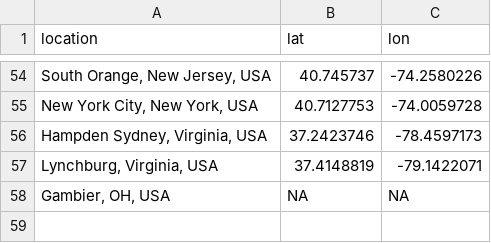
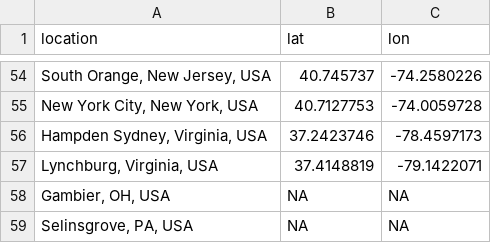
Before and after one commit to cs-pui/cs-pui.github.io, a CSV file: throughput/geocodes.csv, drawn as a sheet; only a part is shown, gaps mark what is left out.

Commit message:
Update cached geocodes

```diff
--- a/throughput/geocodes.csv
+++ b/throughput/geocodes.csv
@@ -58 +58,2 @@
 "Gambier, OH, USA",NA,NA
+"Selinsgrove, PA, USA",NA,NA
```
